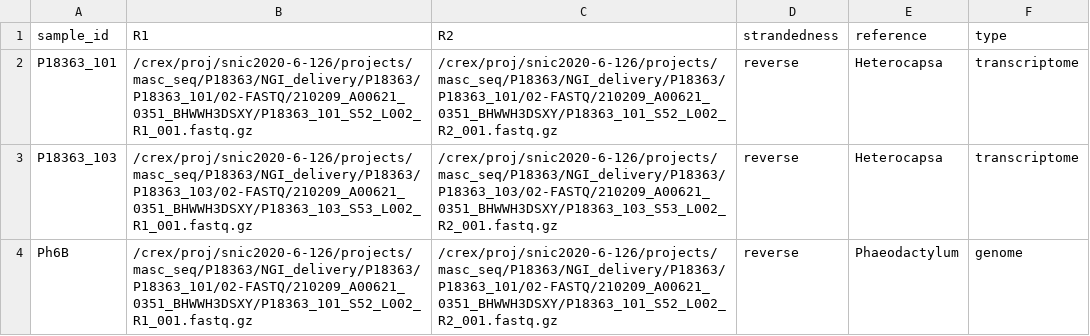
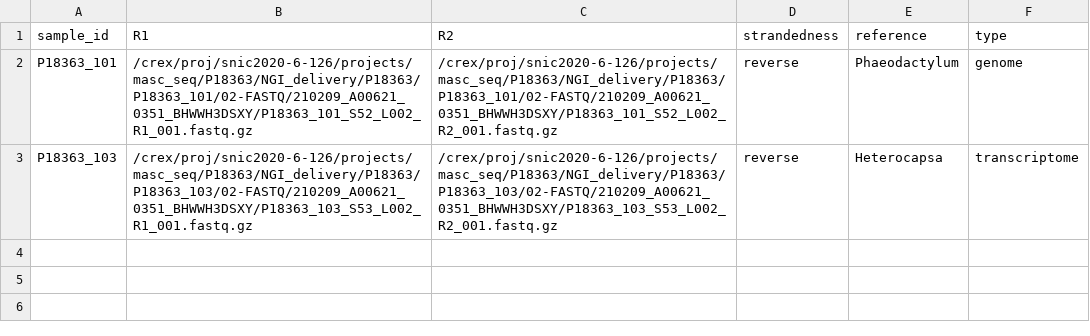
Before and after one commit to NBISweden/LTS-A_Andersson_2010-MASCSEQ, a CSV file: config/samples.csv, drawn as a sheet.

Commit message:
Update samples file

```diff
--- a/config/samples.csv
+++ b/config/samples.csv
@@ -1,4 +1,3 @@
 sample_id,R1,R2,strandedness,reference,type
-P18363_101,/crex/proj/snic2020-6-126/projects/masc_seq/P18363/NGI_delivery/P18363/P18363_101/02-FASTQ/210209_A00621_0351_BHWWH3DSXY/P18363_101_S52_L002_R1_001.fastq.gz,/crex/proj/snic2020-6-126/projects/masc_seq/P18363/NGI_delivery/P18363/P18363_101/02-FASTQ/210209_A00621_0351_BHWWH3DSXY/P18363_101_S52_L002_R2_001.fastq.gz,reverse,Heterocapsa,transcriptome
+P18363_101,/crex/proj/snic2020-6-126/projects/masc_seq/P18363/NGI_delivery/P18363/P18363_101/02-FASTQ/210209_A00621_0351_BHWWH3DSXY/P18363_101_S52_L002_R1_001.fastq.gz,/crex/proj/snic2020-6-126/projects/masc_seq/P18363/NGI_delivery/P18363/P18363_101/02-FASTQ/210209_A00621_0351_BHWWH3DSXY/P18363_101_S52_L002_R2_001.fastq.gz,reverse,Phaeodactylum,genome
 P18363_103,/crex/proj/snic2020-6-126/projects/masc_seq/P18363/NGI_delivery/P18363/P18363_103/02-FASTQ/210209_A00621_0351_BHWWH3DSXY/P18363_103_S53_L002_R1_001.fastq.gz,/crex/proj/snic2020-6-126/projects/masc_seq/P18363/NGI_delivery/P18363/P18363_103/02-FASTQ/210209_A00621_0351_BHWWH3DSXY/P18363_103_S53_L002_R2_001.fastq.gz,reverse,Heterocapsa,transcriptome
-Ph6B,/crex/proj/snic2020-6-126/projects/masc_seq/P18363/NGI_delivery/P18363/P18363_101/02-FASTQ/210209_A00621_0351_BHWWH3DSXY/P18363_101_S52_L002_R1_001.fastq.gz,/crex/proj/snic2020-6-126/projects/masc_seq/P18363/NGI_delivery/P18363/P18363_101/02-FASTQ/210209_A00621_0351_BHWWH3DSXY/P18363_101_S52_L002_R2_001.fastq.gz,reverse,Phaeodactylum,genome
```
